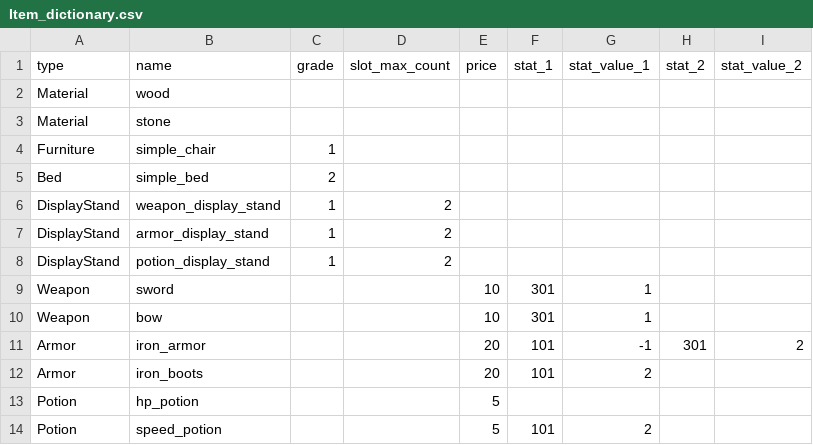
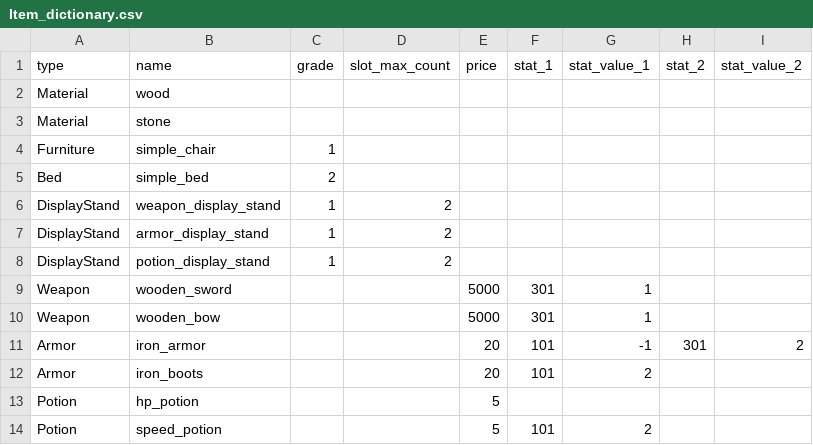
Before and after one commit to linenive/GameProgrammingProject, a CSV file: CPP/BeginnerVillage/.data/Item_dictionary.csv, drawn as a sheet.

Commit message:
wooden_bow 제작하는 Task 추가

```diff
--- a/CPP/BeginnerVillage/.data/Item_dictionary.csv
+++ b/CPP/BeginnerVillage/.data/Item_dictionary.csv
@@ -8,4 +8,4 @@ DisplayStand,armor_display_stand,1,2,,,,,
 DisplayStand,potion_display_stand,1,2,,,,,
-Weapon,sword,,,10,301,1,,
-Weapon,bow,,,10,301,1,,
+Weapon,wooden_sword,,,5000,301,1,,
+Weapon,wooden_bow,,,5000,301,1,,
 Armor,iron_armor,,,20,101,-1,301,2
```
Also changed, not shown: 7 other files.
